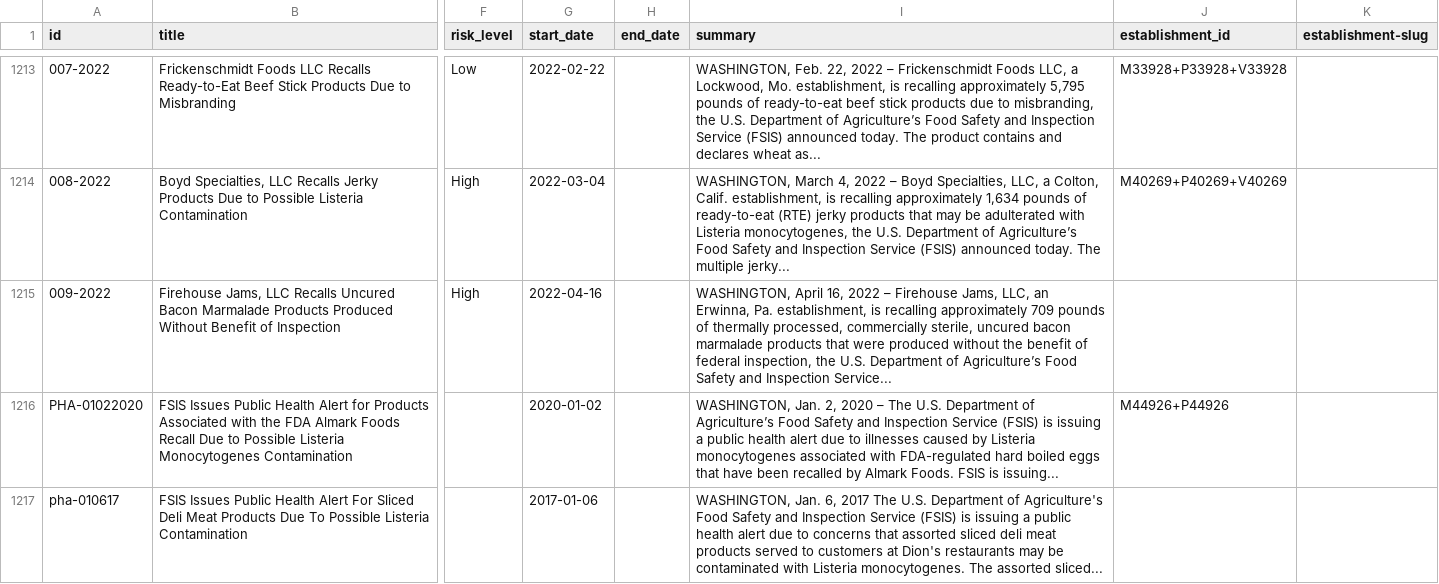
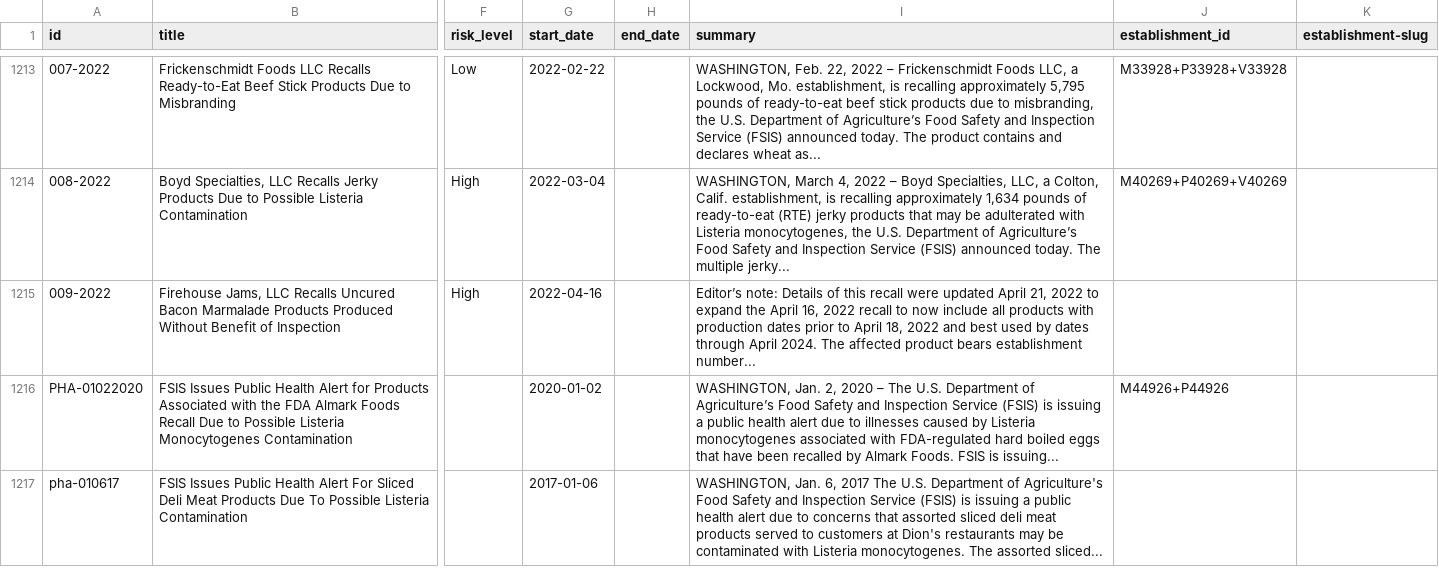
Before and after one commit to harrisj/food-recalls-actions, a CSV file: usda/recalls.csv, drawn as a sheet; only a part is shown, gaps mark what is left out; the diff names each change by its address in the sheet, - before the commit and + after, or states it on an @@ line.

Commit message:
Scrape did not rebuild JSON files for some reason

```diff
--- a/usda/recalls.csv
+++ b/usda/recalls.csv
-I1215 (summary): WASHINGTON, April 16, 2022 – Firehouse Jams, LLC, an Erwinna, Pa. establishment, is recalling approximately 709 pounds of thermally processed, commercially sterile, uncured bacon marmalade products that were produced without the benefit of federal inspection, the U.S. Department of Agriculture’s Food Safety and Inspection Service...
+I1215 (summary): Editor’s note: Details of this recall were updated April 21, 2022 to expand the April 16, 2022 recall to now include all products with production dates prior to April 18, 2022 and best used by dates through April 2024. The affected product bears establishment number...
```
Also changed, not shown: 2 other files.
